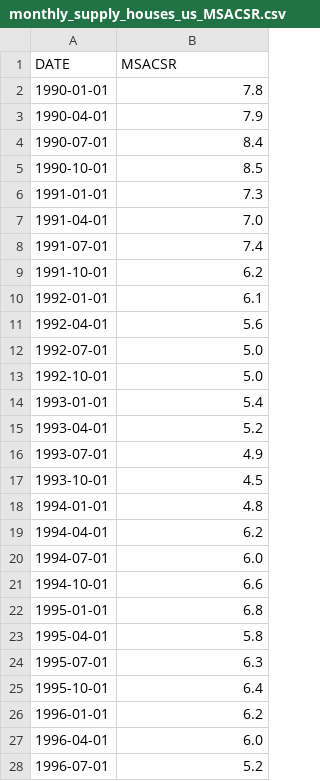
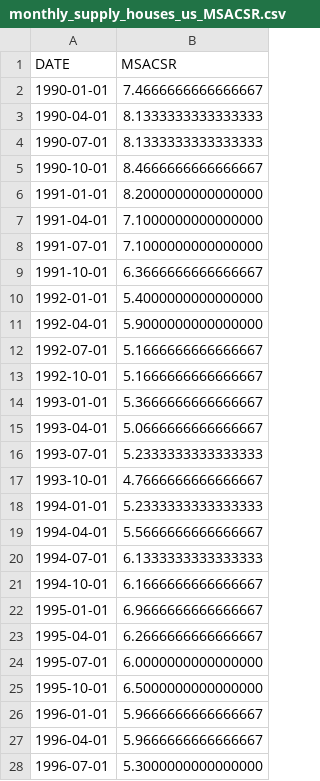
Before and after one commit to DaveWaMu/Housing-Dashboard, a CSV file: resources/monthly_supply_houses_us_MSACSR.csv, drawn as a sheet; only a part is shown; the diff covers the shown part only.

```diff
--- a/resources/monthly_supply_houses_us_MSACSR.csv
+++ b/resources/monthly_supply_houses_us_MSACSR.csv
@@ -1,28 +1,28 @@
 DATE,MSACSR
-1990-01-01,7.8
-1990-04-01,7.9
-1990-07-01,8.4
-1990-10-01,8.5
-1991-01-01,7.3
-1991-04-01,7.0
-1991-07-01,7.4
-1991-10-01,6.2
-1992-01-01,6.1
-1992-04-01,5.6
-1992-07-01,5.0
-1992-10-01,5.0
-1993-01-01,5.4
-1993-04-01,5.2
-1993-07-01,4.9
-1993-10-01,4.5
-1994-01-01,4.8
-1994-04-01,6.2
-1994-07-01,6.0
-1994-10-01,6.6
-1995-01-01,6.8
-1995-04-01,5.8
-1995-07-01,6.3
-1995-10-01,6.4
-1996-01-01,6.2
-1996-04-01,6.0
-1996-07-01,5.2
+1990-01-01,7.4666666666666667
+1990-04-01,8.1333333333333333
+1990-07-01,8.1333333333333333
+1990-10-01,8.4666666666666667
+1991-01-01,8.2000000000000000
+1991-04-01,7.1000000000000000
+1991-07-01,7.1000000000000000
+1991-10-01,6.3666666666666667
+1992-01-01,5.4000000000000000
+1992-04-01,5.9000000000000000
+1992-07-01,5.1666666666666667
+1992-10-01,5.1666666666666667
+1993-01-01,5.3666666666666667
+1993-04-01,5.0666666666666667
+1993-07-01,5.2333333333333333
+1993-10-01,4.7666666666666667
+1994-01-01,5.2333333333333333
+1994-04-01,5.5666666666666667
+1994-07-01,6.1333333333333333
+1994-10-01,6.1666666666666667
+1995-01-01,6.9666666666666667
+1995-04-01,6.2666666666666667
+1995-07-01,6.0000000000000000
+1995-10-01,6.5000000000000000
+1996-01-01,5.9666666666666667
+1996-04-01,5.9666666666666667
+1996-07-01,5.3000000000000000
```
Also changed, not shown: 99 edited cells elsewhere in this file, resources/authorized_not_started_AUTHNOTTSA.csv, resources/authorized_started_HOUST.csv, 8 other files.
